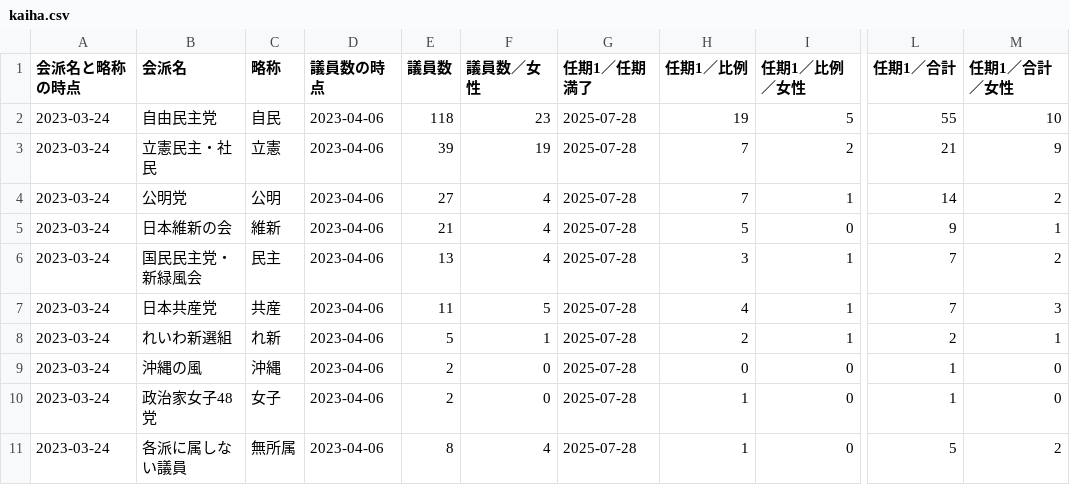
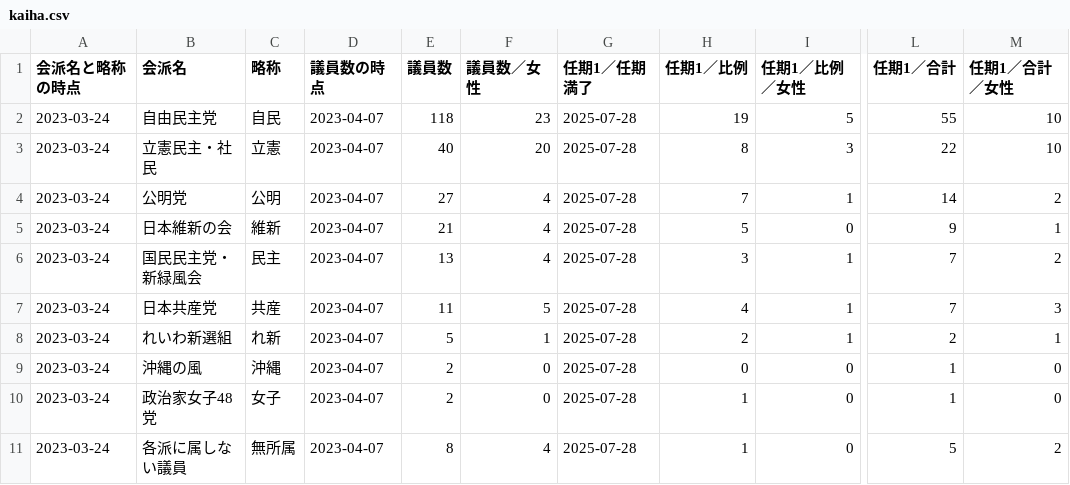
Before and after one commit to smartnews-smri/house-of-councillors, a CSV file: data/kaiha.csv, drawn as a sheet; only a part is shown, gaps mark what is left out; the diff names each change by its address in the sheet, - before the commit and + after, or states it on an @@ line.

```diff
--- a/data/kaiha.csv
+++ b/data/kaiha.csv
-D2:D11 (議員数の時点): 2023-04-06
+D2:D11 (議員数の時点): 2023-04-07
-E3 (議員数): 39
+E3 (議員数): 40
-F3 (議員数／女性): 19
+F3 (議員数／女性): 20
-H3 (任期1／比例): 7
+H3 (任期1／比例): 8
-I3 (任期1／比例／女性): 2
+I3 (任期1／比例／女性): 3
-L3 (任期1／合計): 21
+L3 (任期1／合計): 22
-M3 (任期1／合計／女性): 9
+M3 (任期1／合計／女性): 10
```
Also changed, not shown: data/giin.csv, 8 other files.
